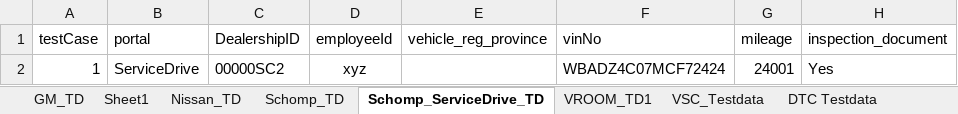
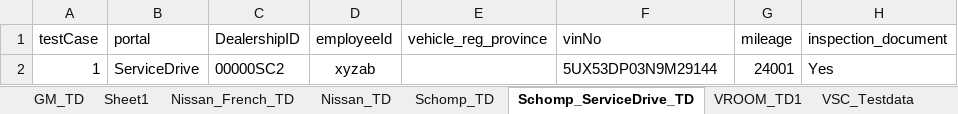
Before and after one commit to sg-enayem/D2C-Automation-projects, an Excel workbook: SFTestData.xlsx, sheet Schomp_ServiceDrive_TD, drawn as a sheet; only a part is shown; values as stored, in another font and other column widths than the file's, no borders; the diff names each change by its address in the sheet, - before the commit and + after, or states it on an @@ line.

Commit message:
Nissan French portal, Prod Code upgration, xpath changes for different portals, new calculation logic code changes, reformationg result data sheet

```diff
--- a/SFTestData.xlsx (sheet Schomp_ServiceDrive_TD)
+++ b/SFTestData.xlsx (sheet Schomp_ServiceDrive_TD)
+sheet tab: Nissan_French_TD
-D2 (employeeId): xyz
+D2 (employeeId): xyzab
-F2 (vinNo): WBADZ4C07MCF72424
+F2 (vinNo): 5UX53DP03N9M29144
```
Also changed, not shown: sheet Sheet1, sheet GM_TD, sheet Nissan_TD, Result - Prod.xlsx, Result.xlsx, 38 other files.
